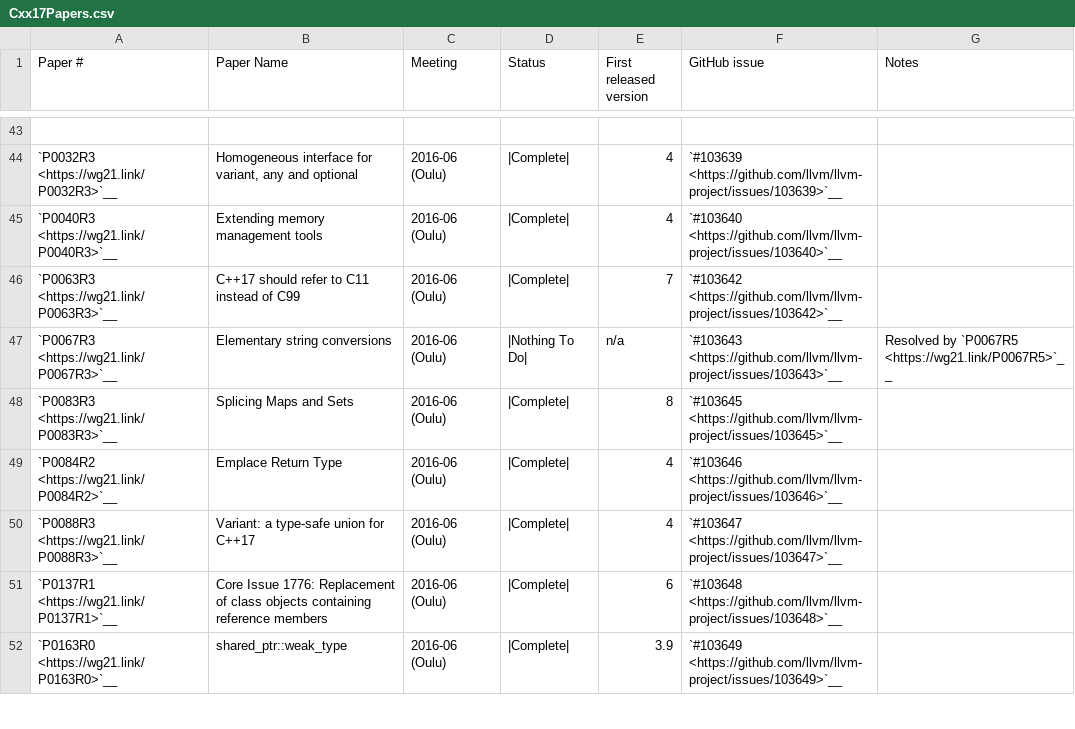
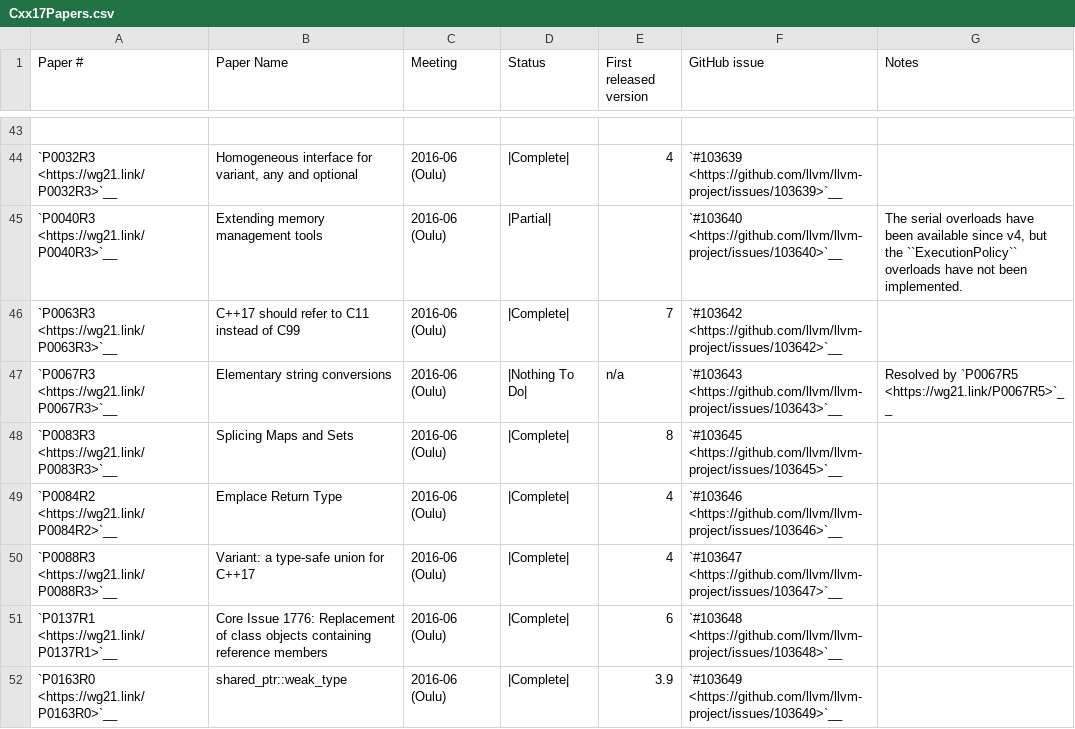
Before and after one commit to jgreenbaum/llvm-project, a CSV file: libcxx/docs/Status/Cxx17Papers.csv, drawn as a sheet; only a part is shown, gaps mark what is left out.

Commit message:
[libc++] Fix incorrect paper statuses (#212827)
These two papers also added parallel algorithm overloads, which were
never implemented but the papers were still marked as implemented. Mark
the papers as Partial instead.

CF #103640 and #104095

```diff
--- a/libcxx/docs/Status/Cxx17Papers.csv
+++ b/libcxx/docs/Status/Cxx17Papers.csv
@@ -44,3 +44,3 @@
 "`P0032R3 <https://wg21.link/P0032R3>`__","Homogeneous interface for variant, any and optional","2016-06 (Oulu)","|Complete|","4","`#103639 <https://github.com/llvm/llvm-project/issues/103639>`__",""
-"`P0040R3 <https://wg21.link/P0040R3>`__","Extending memory management tools","2016-06 (Oulu)","|Complete|","4","`#103640 <https://github.com/llvm/llvm-project/issues/103640>`__",""
+"`P0040R3 <https://wg21.link/P0040R3>`__","Extending memory management tools","2016-06 (Oulu)","|Partial|","","`#103640 <https://github.com/llvm/llvm-project/issues/103640>`__","The serial overloads have been available since v4, but the ``ExecutionPolicy`` overloads have not been implemented."
 "`P0063R3 <https://wg21.link/P0063R3>`__","C++17 should refer to C11 instead of C99","2016-06 (Oulu)","|Complete|","7","`#103642 <https://github.com/llvm/llvm-project/issues/103642>`__",""
```
Also changed, not shown: libcxx/docs/Status/Cxx20Papers.csv.
